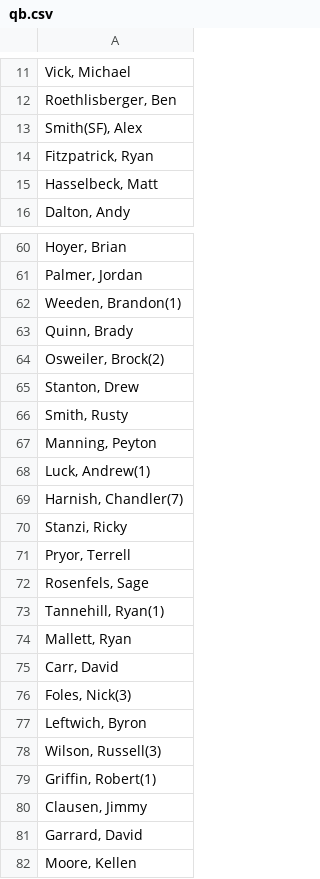
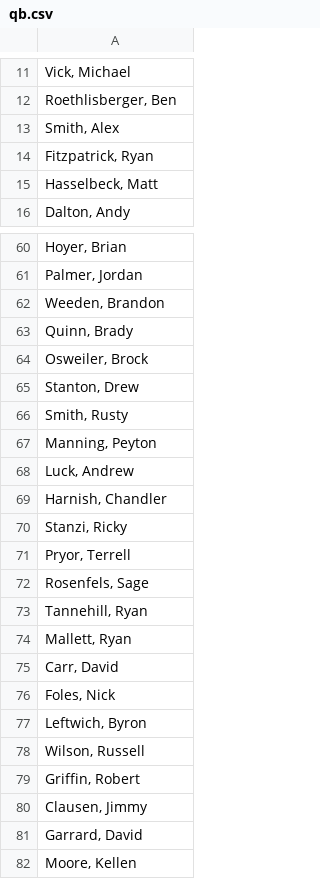
Before and after one commit to Brandon-Lyons/Fantasy-Sports-Calculator, a CSV file: qb.csv, drawn as a sheet; only a part is shown, gaps mark what is left out; the diff names each change by its address in the sheet, - before the commit and + after, or states it on an @@ line.

```diff
--- a/qb.csv
+++ b/qb.csv
-A13: Smith(SF), Alex
+A13: Smith, Alex
-A62: Weeden, Brandon(1)
+A62: Weeden, Brandon
-A64: Osweiler, Brock(2)
+A64: Osweiler, Brock
-A68: Luck, Andrew(1)
+A68: Luck, Andrew
-A69: Harnish, Chandler(7)
+A69: Harnish, Chandler
-A73: Tannehill, Ryan(1)
+A73: Tannehill, Ryan
-A76: Foles, Nick(3)
+A76: Foles, Nick
-A78: Wilson, Russell(3)
+A78: Wilson, Russell
-A79: Griffin, Robert(1)
+A79: Griffin, Robert
```
Also changed, not shown: 7 other files.
